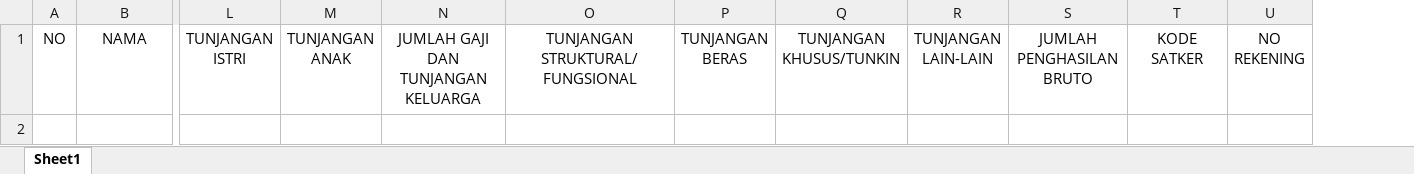
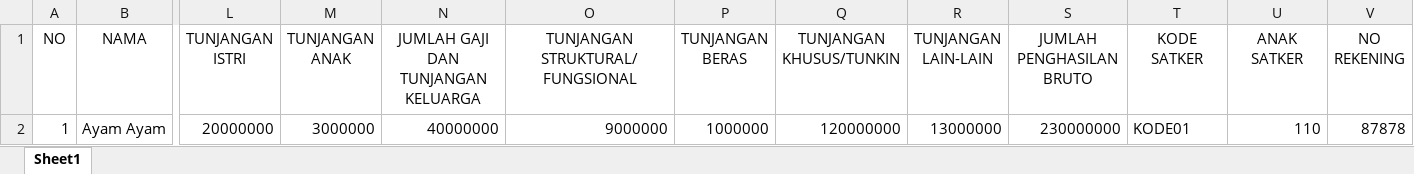
Before and after one commit to anggapur/piarji, an Excel workbook: public/dataimportpegawai.xlsx, sheet Sheet1, drawn as a sheet; only a part is shown, gaps mark what is left out; values as stored, in another font and other column widths than the file's, no borders; rows hold the shown columns only; the diff names each change by its address in the sheet, - before the commit and + after, or states it on an @@ line.

```diff
--- a/public/dataimportpegawai.xlsx (sheet Sheet1)
+++ b/public/dataimportpegawai.xlsx (sheet Sheet1)
+column U (ANAK SATKER), empty
+row 2: 1 | Ayam Ayam | 20000000 | 3000000 | 40000000 | 9000000 | 1000000 | 120000000 | 13000000 | 230000000 | KODE01 | 110 | 87878
```
Also changed, not shown: public/dataimportsatker.xlsx, 20 other files.
